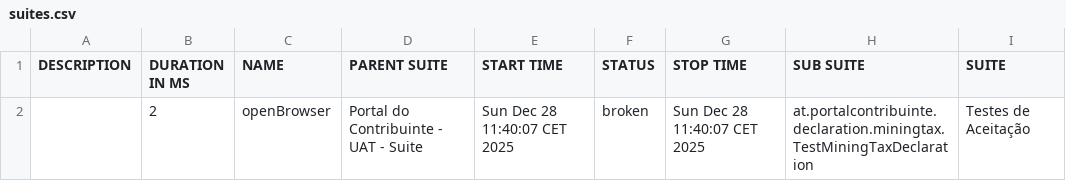
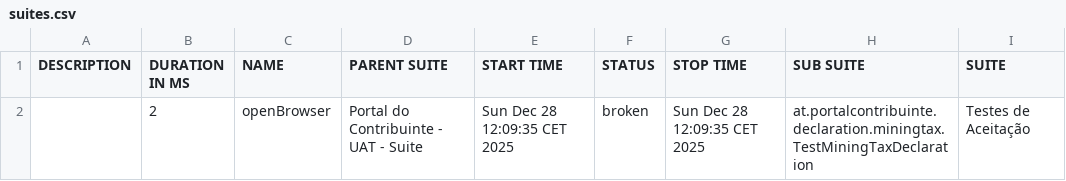
Before and after one commit to josericardosouza/portalcontribuinte-tests-reports, a CSV file: allure-report/data/suites.csv, drawn as a sheet; only a part is shown; the diff names each change by its address in the sheet, - before the commit and + after, or states it on an @@ line.

Commit message:
Update Allure report

```diff
--- a/allure-report/data/suites.csv
+++ b/allure-report/data/suites.csv
-E2 (START TIME): Sun Dec 28 11:40:07 CET 2025
+E2 (START TIME): Sun Dec 28 12:09:35 CET 2025
-G2 (STOP TIME): Sun Dec 28 11:40:07 CET 2025
+G2 (STOP TIME): Sun Dec 28 12:09:35 CET 2025
```
Also changed, not shown: 23 other files.
